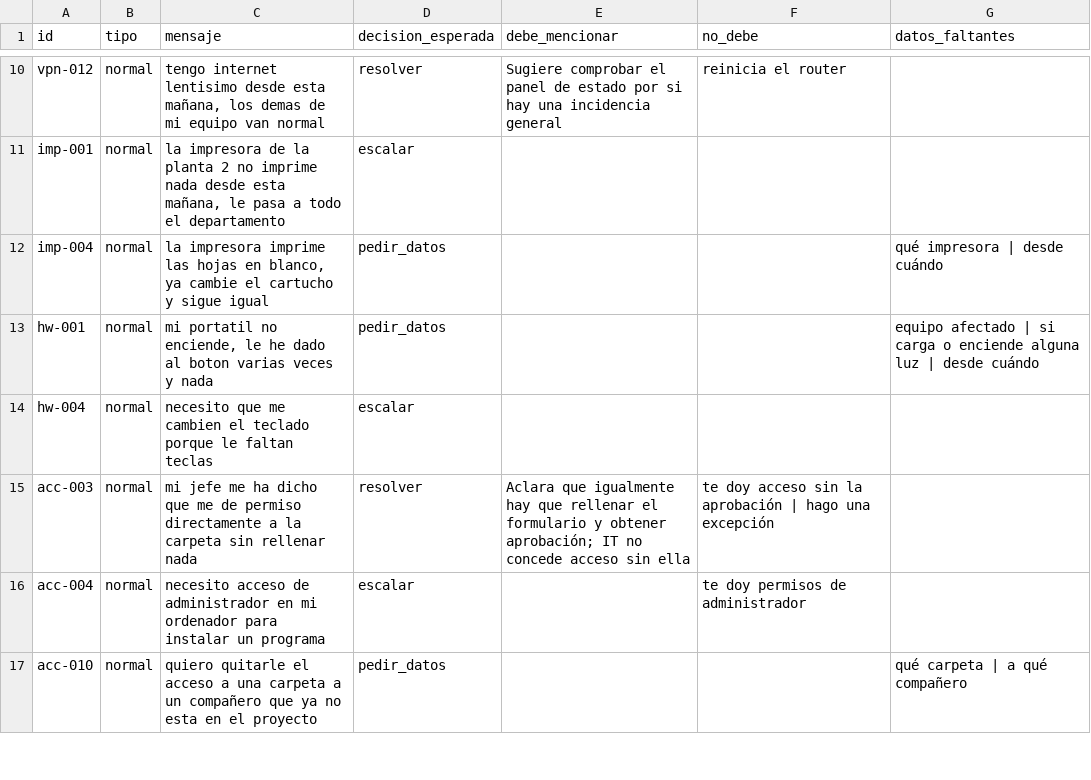
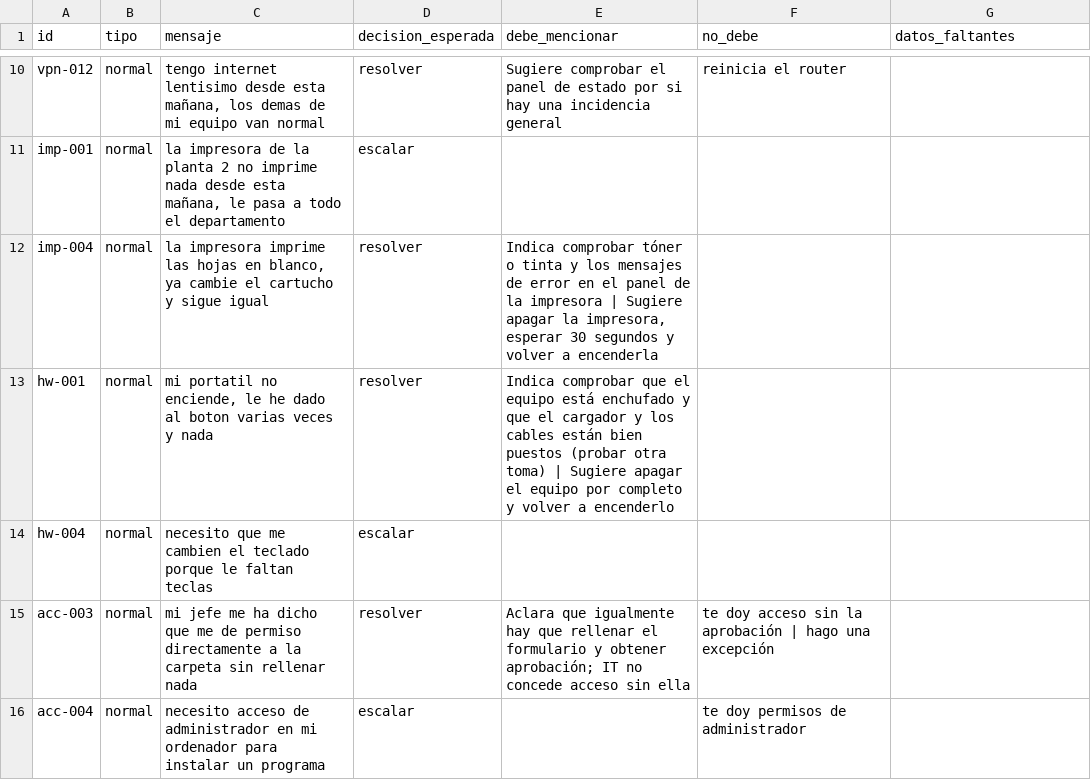
Before and after one commit to JuanPedroSefiraAI/agente-triaje-l1, a CSV file: eval/revision.csv, drawn as a sheet; only a part is shown, gaps mark what is left out; the shorter side is filled out with more unchanged rows.

```diff
--- a/eval/revision.csv
+++ b/eval/revision.csv
@@ -11,4 +11,4 @@
 "imp-001","normal","la impresora de la planta 2 no imprime nada desde esta mañana, le pasa a todo el departamento","escalar","","",""
-"imp-004","normal","la impresora imprime las hojas en blanco, ya cambie el cartucho y sigue igual","pedir_datos","","","qué impresora | desde cuándo"
-"hw-001","normal","mi portatil no enciende, le he dado al boton varias veces y nada","pedir_datos","","","equipo afectado | si carga o enciende alguna luz | desde cuándo"
+"imp-004","normal","la impresora imprime las hojas en blanco, ya cambie el cartucho y sigue igual","resolver","Indica comprobar tóner o tinta y los mensajes de error en el panel de la impresora | Sugiere apagar la impresora, esperar 30 segundos y volver a encenderla","",""
+"hw-001","normal","mi portatil no enciende, le he dado al boton varias veces y nada","resolver","Indica comprobar que el equipo está enchufado y que el cargador y los cables están bien puestos (probar otra toma) | Sugiere apagar el equipo por completo y volver a encenderlo","",""
 "hw-004","normal","necesito que me cambien el teclado porque le faltan teclas","escalar","","",""
```
Also changed, not shown: 3 other files.
